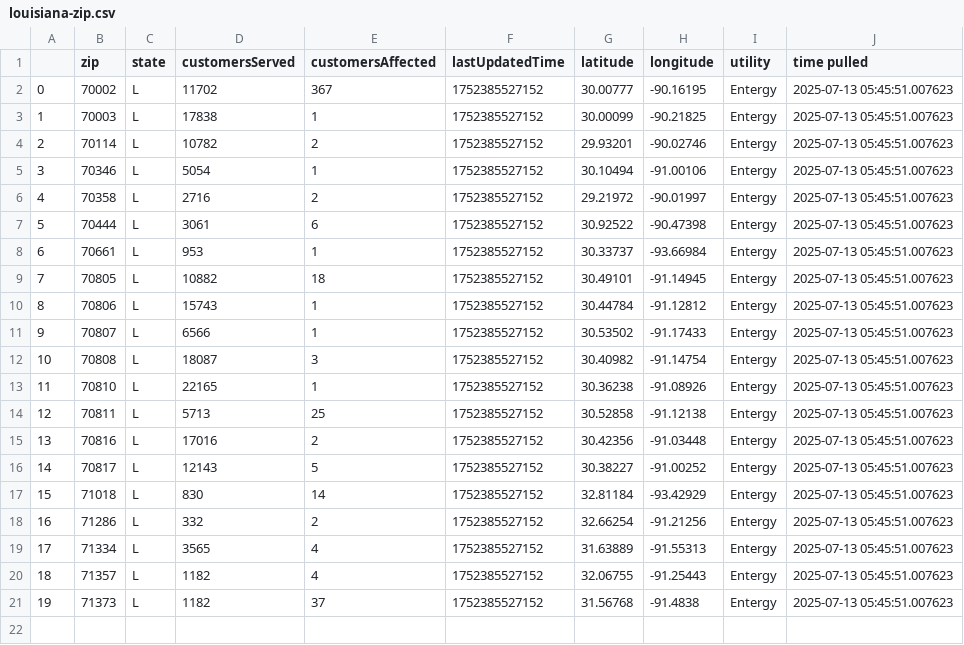
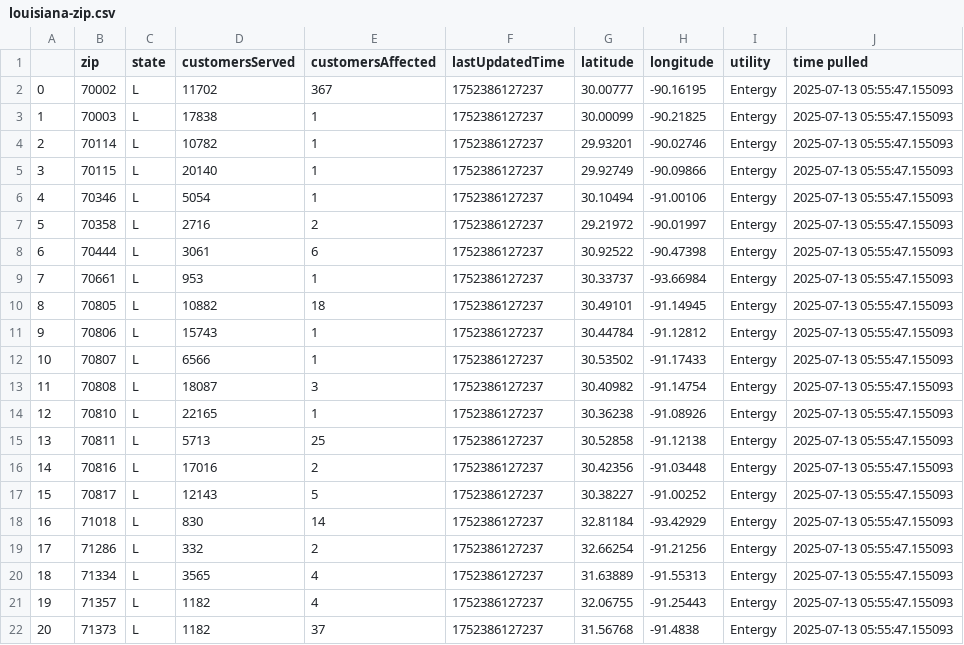
Before and after one commit to sophiaanderson14/entergy-github, a CSV file: louisiana-zip.csv, drawn as a sheet; addresses are those after the commit; the diff names each change by its address in the sheet, - before the commit and + after, or states it on an @@ line.

```diff
--- a/louisiana-zip.csv
+++ b/louisiana-zip.csv
-F2:F4 (lastUpdatedTime): 1752385527152
+F2:F4 (lastUpdatedTime): 1752386127237
-J2:J4 (time pulled): 2025-07-13 05:45:51.007623
+J2:J4 (time pulled): 2025-07-13 05:55:47.155093
-E4 (customersAffected): 2
+E4 (customersAffected): 1
+row 5: 3 | 70115 | L | 20140 | 1 | 1752386127237 | 29.92749 | -90.09866 | Entergy | 2025-07-13 05:55:47.155093
@@ column A renumbered from row 6 down @@
-F6:F22 (lastUpdatedTime): 1752385527152
+F6:F22 (lastUpdatedTime): 1752386127237
-J6:J22 (time pulled): 2025-07-13 05:45:51.007623
+J6:J22 (time pulled): 2025-07-13 05:55:47.155093
```
Also changed, not shown: louisiana-county.csv, mississippi-county.csv, 1 other file.
